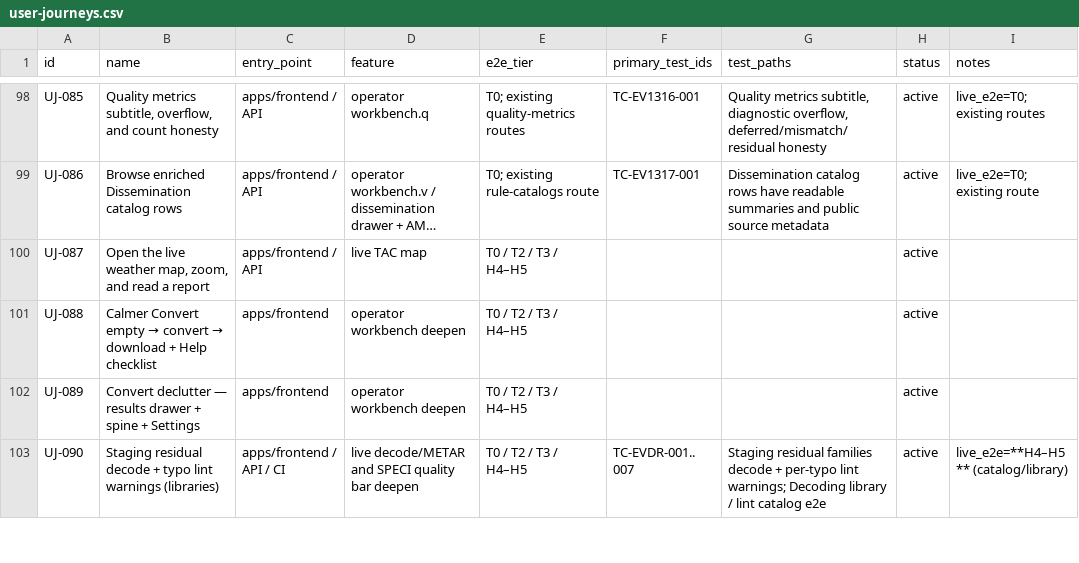
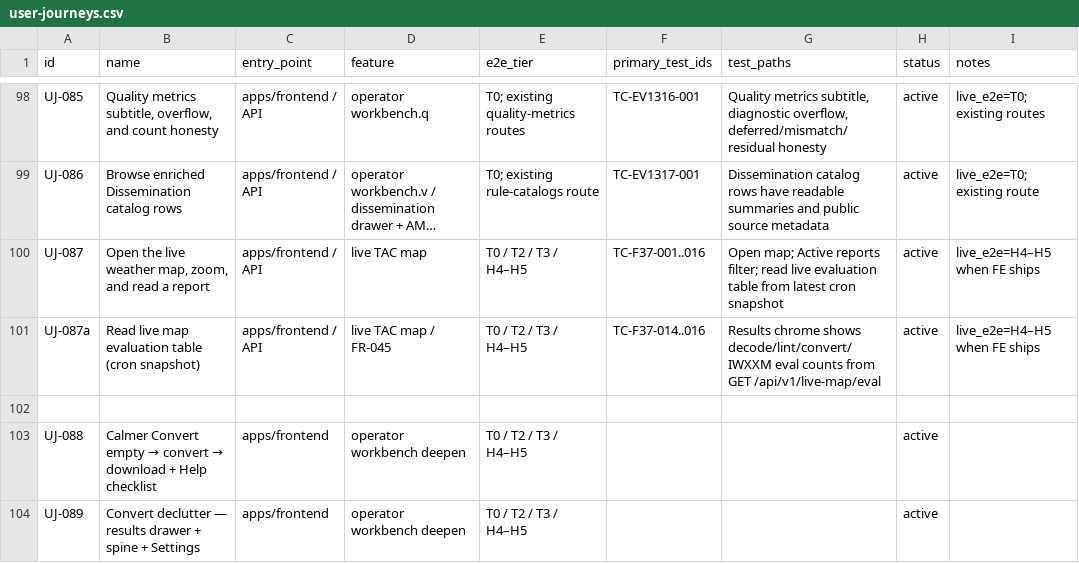
Before and after one commit to EMPIRIC2/TAC-to-IWXXM, a CSV file: docs/user-journeys.csv, drawn as a sheet; only a part is shown, gaps mark what is left out; the shorter side is filled out with more unchanged rows; long unchanged cells end in …; the diff names each change by its address in the sheet, - before the commit and + after, or states it on an @@ line.

```diff
--- a/docs/user-journeys.csv
+++ b/docs/user-journeys.csv
-F100 (primary_test_ids): (empty)
+F100 (primary_test_ids): TC-F37-001..016
-G100 (test_paths): (empty)
+G100 (test_paths): Open map; Active reports filter; read live evaluation table from latest cron snapshot
-I100 (notes): (empty)
+I100 (notes): live_e2e=H4–H5 when FE ships
+row 101: UJ-087a | Read live map evaluation table (cron snapshot) | apps/frontend / API | live TAC map / FR-045 | T0 / T2 / T3 / H4–H5 | TC-F37-014..016 | Results chrome shows decode/lint/convert/IWXXM eval counts from GET /api/v1/live-map/eval | active | live_e2e=H4–H5 when FE ships
+row 102: (empty)
```
Also changed, not shown: docs/assumptions.csv, docs/decisions.csv, 28 other files.
